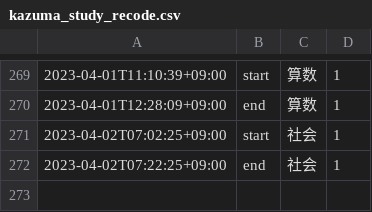
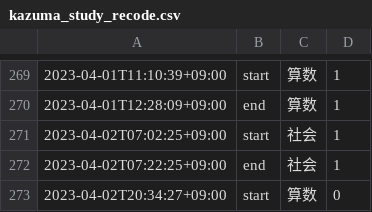
Before and after one commit to mustangsally1973/mustangasally1973.github.io, a CSV file: data/kazuma_study_recode.csv, drawn as a sheet; only a part is shown, gaps mark what is left out.

Commit message:
update data

```diff
--- a/data/kazuma_study_recode.csv
+++ b/data/kazuma_study_recode.csv
@@ -272 +272,2 @@
 2023-04-02T07:22:25+09:00,end,社会,1
+2023-04-02T20:34:27+09:00,start,算数,0
```
